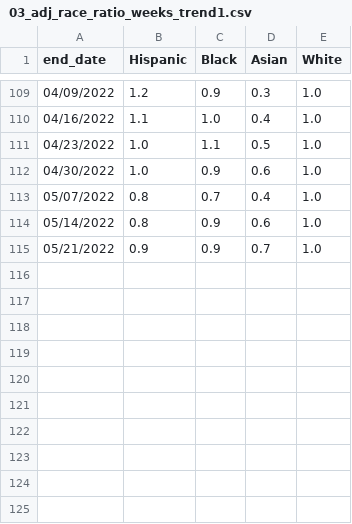
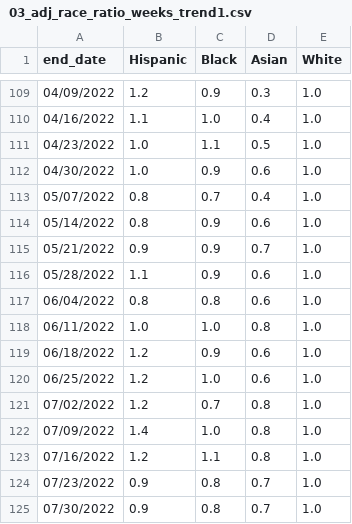
Before and after one commit to dtkeating/keating-death-equity-dw, a CSV file: graphics/03_adj_race_ratio_weeks_trend1.csv, drawn as a sheet; only a part is shown, gaps mark what is left out.

Commit message:
Adding latest data through end of July for weekly data, changed output filter to get latest

```diff
--- a/graphics/03_adj_race_ratio_weeks_trend1.csv
+++ b/graphics/03_adj_race_ratio_weeks_trend1.csv
@@ -115 +115,11 @@
 05/21/2022,0.9,0.9,0.7,1.0
+05/28/2022,1.1,0.9,0.6,1.0
+06/04/2022,0.8,0.8,0.6,1.0
+06/11/2022,1.0,1.0,0.8,1.0
+06/18/2022,1.2,0.9,0.6,1.0
+06/25/2022,1.2,1.0,0.6,1.0
+07/02/2022,1.2,0.7,0.8,1.0
+07/09/2022,1.4,1.0,0.8,1.0
+07/16/2022,1.2,1.1,0.8,1.0
+07/23/2022,0.9,0.8,0.7,1.0
+07/30/2022,0.9,0.8,0.7,1.0
```
Also changed, not shown: graphics/03_adj_race_rate_trend1.csv, graphics/03_adj_race_rate_weeks_trend1.csv, 3 other files.
